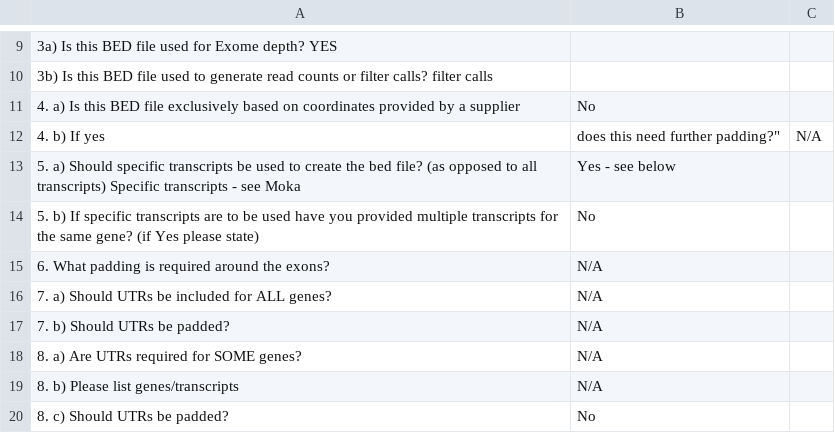
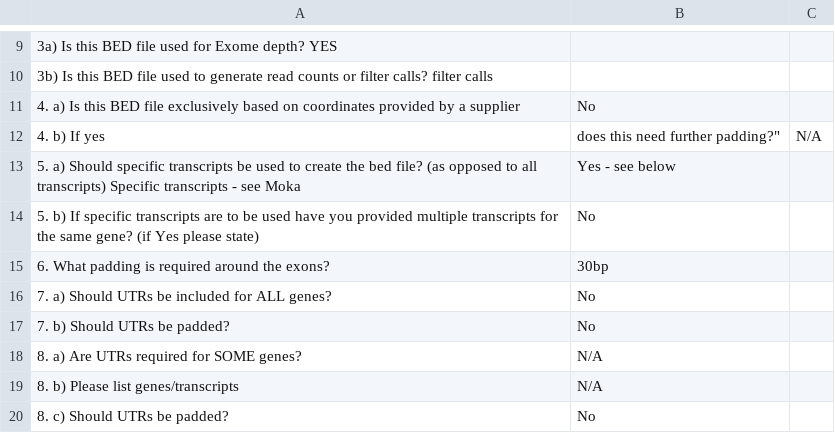
Before and after one commit to moka-guys/mokabed, a CSV file: LiveBedfiles/RequestForms/Pan4553.csv, drawn as a sheet; only a part is shown, gaps mark what is left out; the diff names each change by its address in the sheet, - before the commit and + after, or states it on an @@ line.

Commit message:
update request form

```diff
--- a/LiveBedfiles/RequestForms/Pan4553.csv
+++ b/LiveBedfiles/RequestForms/Pan4553.csv
-B15: N/A
+B15: 30bp
-B16:B17: N/A
+B16:B17: No
```
Also changed, not shown: 1 other file.
